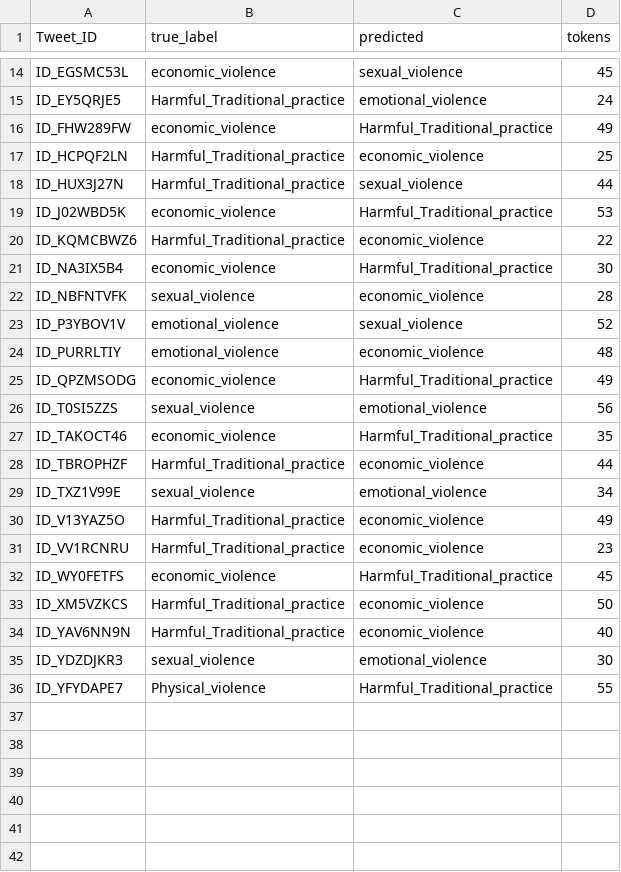
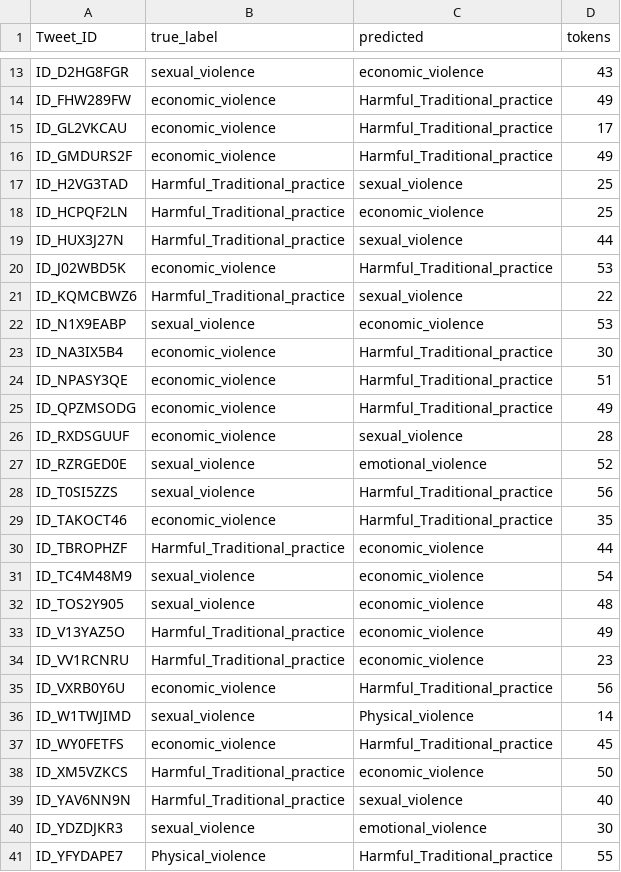
Before and after one commit to Manzi453/Formative_2-Group_19, a CSV file: results/errors/lstm_errors.csv, drawn as a sheet; only a part is shown, gaps mark what is left out; removed rows and columns are numbered as before the commit, all else as after; the diff covers the shown part only; the diff names each change by its address in the sheet, - before the commit and + after, or states it on an @@ line.

```diff
--- a/results/errors/lstm_errors.csv
+++ b/results/errors/lstm_errors.csv
-row 14: ID_EGSMC53L | economic_violence | sexual_violence | 45
-row 15: ID_EY5QRJE5 | Harmful_Traditional_practice | emotional_violence | 24
+row 13: ID_D2HG8FGR | sexual_violence | economic_violence | 43
+row 15: ID_GL2VKCAU | economic_violence | Harmful_Traditional_practice | 17
+row 16: ID_GMDURS2F | economic_violence | Harmful_Traditional_practice | 49
+row 17: ID_H2VG3TAD | Harmful_Traditional_practice | sexual_violence | 25
-C21 (predicted): economic_violence
+C21 (predicted): sexual_violence
+row 22: ID_N1X9EABP | sexual_violence | economic_violence | 53
-row 22: ID_NBFNTVFK | sexual_violence | economic_violence | 28
-row 23: ID_P3YBOV1V | emotional_violence | sexual_violence | 52
-row 24: ID_PURRLTIY | emotional_violence | economic_violence | 48
+row 24: ID_NPASY3QE | economic_violence | Harmful_Traditional_practice | 51
+row 26: ID_RXDSGUUF | economic_violence | sexual_violence | 28
+row 27: ID_RZRGED0E | sexual_violence | emotional_violence | 52
-C28 (predicted): emotional_violence
+C28 (predicted): Harmful_Traditional_practice
-row 29: ID_TXZ1V99E | sexual_violence | emotional_violence | 34
+row 31: ID_TC4M48M9 | sexual_violence | economic_violence | 54
+row 32: ID_TOS2Y905 | sexual_violence | economic_violence | 48
+row 35: ID_VXRB0Y6U | economic_violence | Harmful_Traditional_practice | 56
+row 36: ID_W1TWJIMD | sexual_violence | Physical_violence | 14
-C39 (predicted): economic_violence
+C39 (predicted): sexual_violence
```
Also changed, not shown: 3 added rows, 4 removed rows and 4 edited cells elsewhere in this file, results/errors/tcn_errors.csv, results/metrics/experiments.csv, 27 other files.
